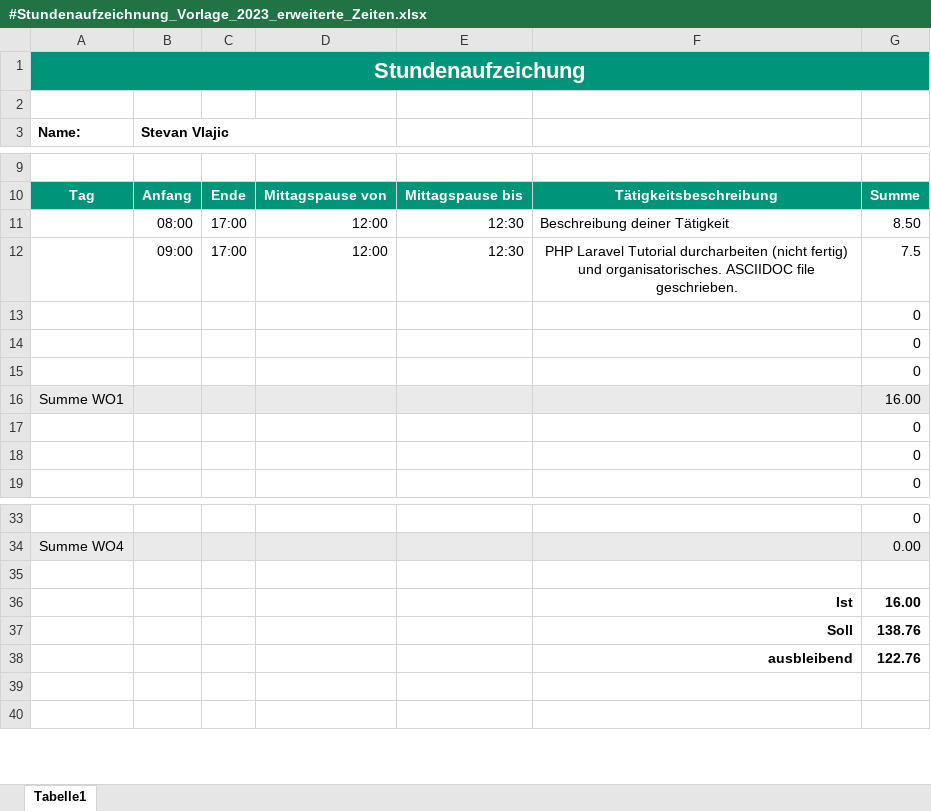
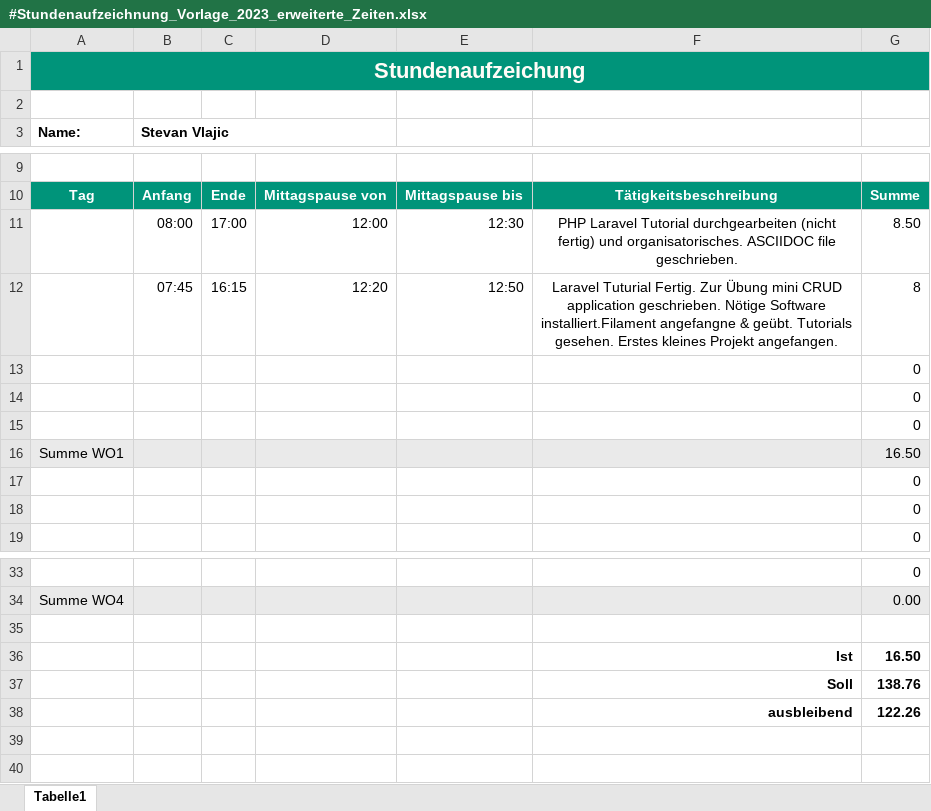
Before and after one commit to Stevan06v/laravel-tutorial, an Excel workbook: #Stundenaufzeichnung_Vorlage_2023_erweiterte_Zeiten.xlsx, sheet Tabelle1, drawn as a sheet; only a part is shown, gaps mark what is left out; values as stored, in another font and other column widths than the file's, no borders; charts and pictures not drawn; removed rows and columns are numbered as before the commit, all else as after; the diff names each change by its address in the sheet, - before the commit and + after, or states it on an @@ line.

```diff
--- a/#Stundenaufzeichnung_Vorlage_2023_erweiterte_Zeiten.xlsx (sheet Tabelle1)
+++ b/#Stundenaufzeichnung_Vorlage_2023_erweiterte_Zeiten.xlsx (sheet Tabelle1)
-F11: Beschreibung deiner Tätigkeit
+F11: PHP Laravel Tutorial durchgearbeiten (nicht fertig) und organisatorisches. ASCIIDOC file geschrieben.
-F11 alignment: left
+F11 alignment: center
-row 12:  | 09:00 | 17:00 | 12:00 | 12:30 | PHP Laravel Tutorial durcharbeiten (nicht fertig) und organisatorisches. ASCIIDOC file geschrieben. | 7.5
+row 12:  | 07:45 | 16:15 | 12:20 | 12:50 | Laravel Tuturial Fertig. Zur Übung mini CRUD application geschrieben. Nötige Software installiert.Filament angefangne & geübt. Tutorials gesehen. Erstes kleines Projekt angefangen. | 8
-G16: 16.00
+G16: 16.50
-G36: 16.00
+G36: 16.50
-G38: 122.76
+G38: 122.26
```
Also changed, not shown: charts or pictures, 1 other file.
